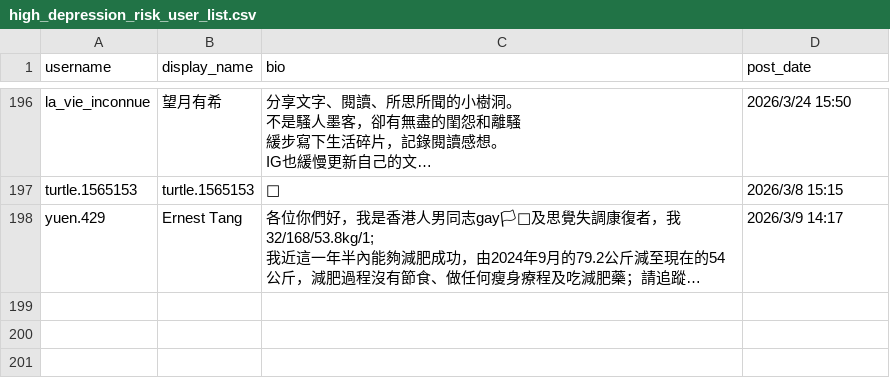
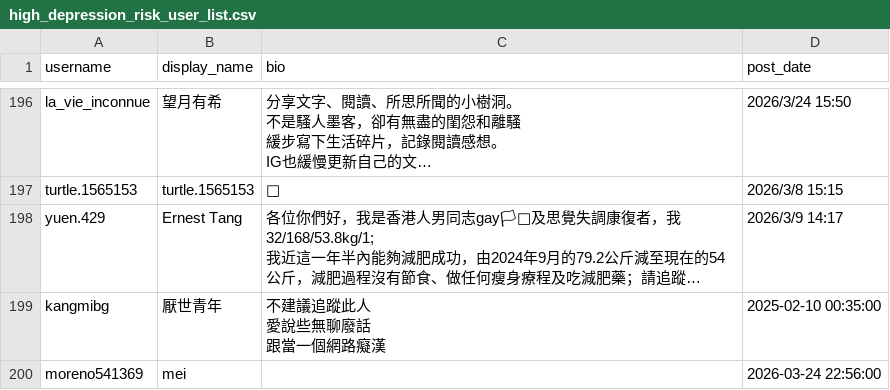
Before and after one commit to Fu-Pei-Yin/mis-special-subject, a CSV file: threads_dataset/users_list/high_depression_risk_user_list.csv, drawn as a sheet; only a part is shown, gaps mark what is left out; long unchanged cells end in …; ↵ is a line break in a cell; the diff names each change by its address in the sheet, - before the commit and + after, or states it on an @@ line.

```diff
--- a/threads_dataset/users_list/high_depression_risk_user_list.csv
+++ b/threads_dataset/users_list/high_depression_risk_user_list.csv
+row 199: kangmibg | 厭世青年 | 不建議追蹤此人 ↵ 愛說些無聊廢話 ↵ 跟當一個網路癡漢 | 2025-02-10 00:35:00
+row 200: moreno541369 | mei |  | 2026-03-24 22:56:00
```
Also changed, not shown: 3 other files.
